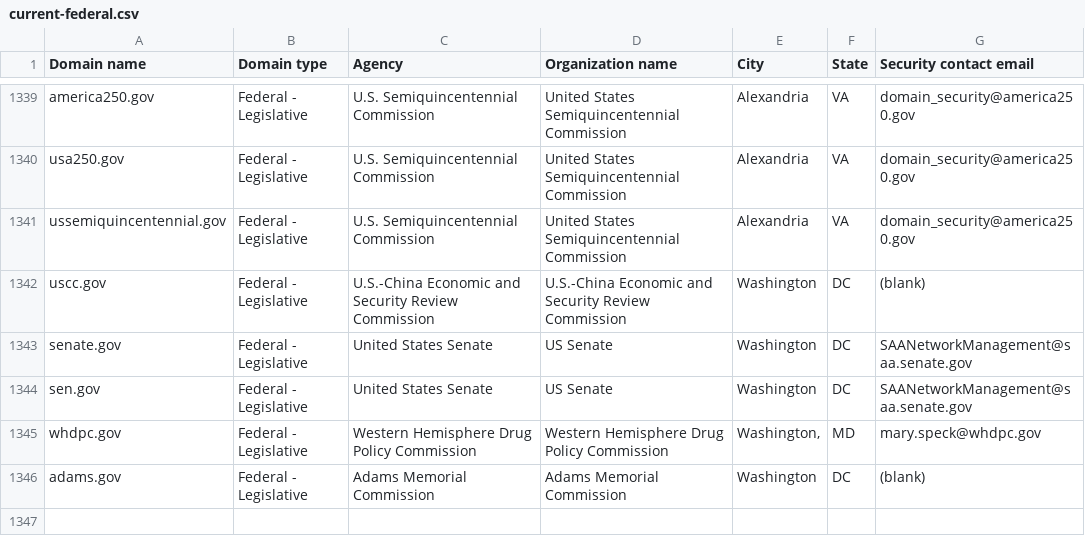
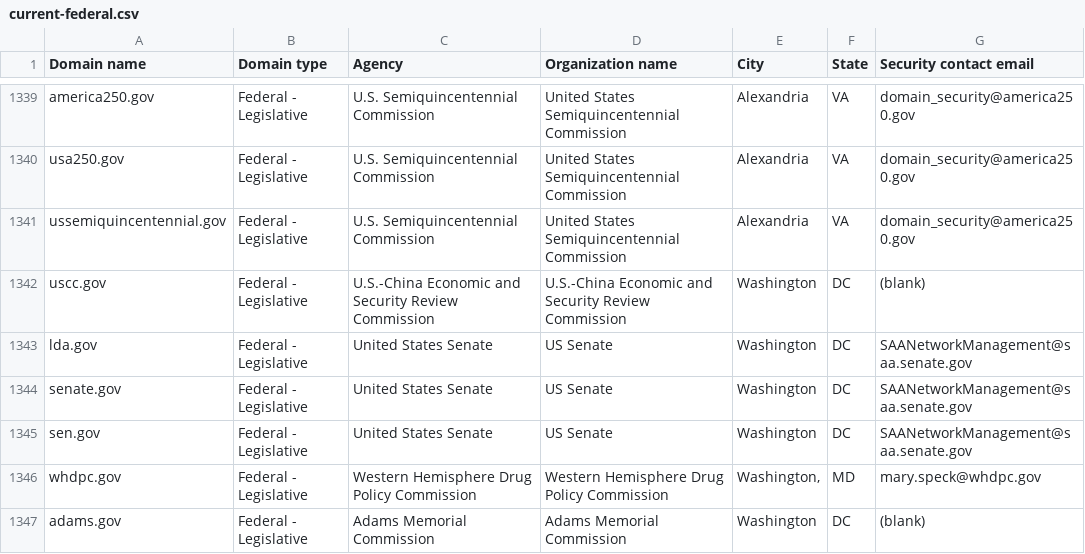
Before and after one commit to LadyPhoeynix/dotgov-data, a CSV file: current-federal.csv, drawn as a sheet; only a part is shown, gaps mark what is left out; the diff names each change by its address in the sheet, - before the commit and + after, or states it on an @@ line.

Commit message:
Flat: latest data (2025-07-25T06:46:13.388Z) {   "date": "2025-07-25T06:46:13.388Z",   "files": [     {       "name": "current-federal.csv",       "deltaBytes": 112,       "source": "https://manage.get.gov/api/v1/get-report/current-federal"     },     {       "name": "current-full.csv",       "deltaBytes": 1347,       "source": "https://manage.get.gov/api/v1/get-report/current-full"     }   ] }

```diff
--- a/current-federal.csv
+++ b/current-federal.csv
+row 1343: lda.gov | Federal - Legislative | United States Senate | US Senate | Washington | DC | SAANetworkManagement@saa.senate.gov
```
Also changed, not shown: 1 other file.
